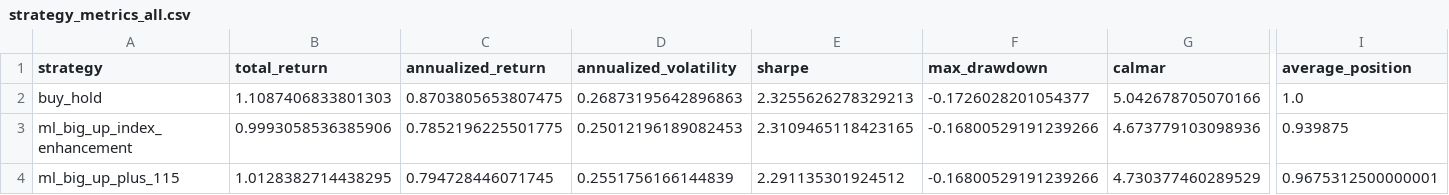
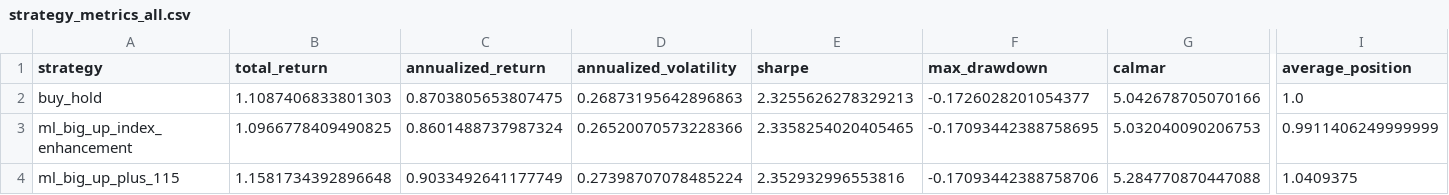
Before and after one commit to muxinzzzzi/Data-Mining, a CSV file: outputs/strategy_metrics_all.csv, drawn as a sheet; only a part is shown, gaps mark what is left out; the diff covers the shown part only; the diff names each change by its address in the sheet, - before the commit and + after, or states it on an @@ line.

```diff
--- a/outputs/strategy_metrics_all.csv
+++ b/outputs/strategy_metrics_all.csv
-B3 (total_return): 0.9993058536385906
+B3 (total_return): 1.0966778409490825
-C3 (annualized_return): 0.7852196225501775
+C3 (annualized_return): 0.8601488737987324
-D3 (annualized_volatility): 0.25012196189082453
+D3 (annualized_volatility): 0.26520070573228366
-E3 (sharpe): 2.3109465118423165
+E3 (sharpe): 2.3358254020405465
-F3 (max_drawdown): -0.16800529191239266
+F3 (max_drawdown): -0.17093442388758695
-G3 (calmar): 4.673779103098936
+G3 (calmar): 5.032040090206753
-I3 (average_position): 0.939875
+I3 (average_position): 0.9911406249999999
-B4 (total_return): 1.0128382714438295
+B4 (total_return): 1.1581734392896648
-C4 (annualized_return): 0.794728446071745
+C4 (annualized_return): 0.9033492641177749
-D4 (annualized_volatility): 0.2551756166144839
+D4 (annualized_volatility): 0.27398707078485224
-E4 (sharpe): 2.291135301924512
+E4 (sharpe): 2.352932996553816
-F4 (max_drawdown): -0.16800529191239266
+F4 (max_drawdown): -0.17093442388758706
-G4 (calmar): 4.730377460289529
+G4 (calmar): 5.284770870447088
-I4 (average_position): 0.9675312500000001
+I4 (average_position): 1.0409375
```
Also changed, not shown: 112 edited cells elsewhere in this file, outputs/main_strategy_attribution.csv, 15 other files.
